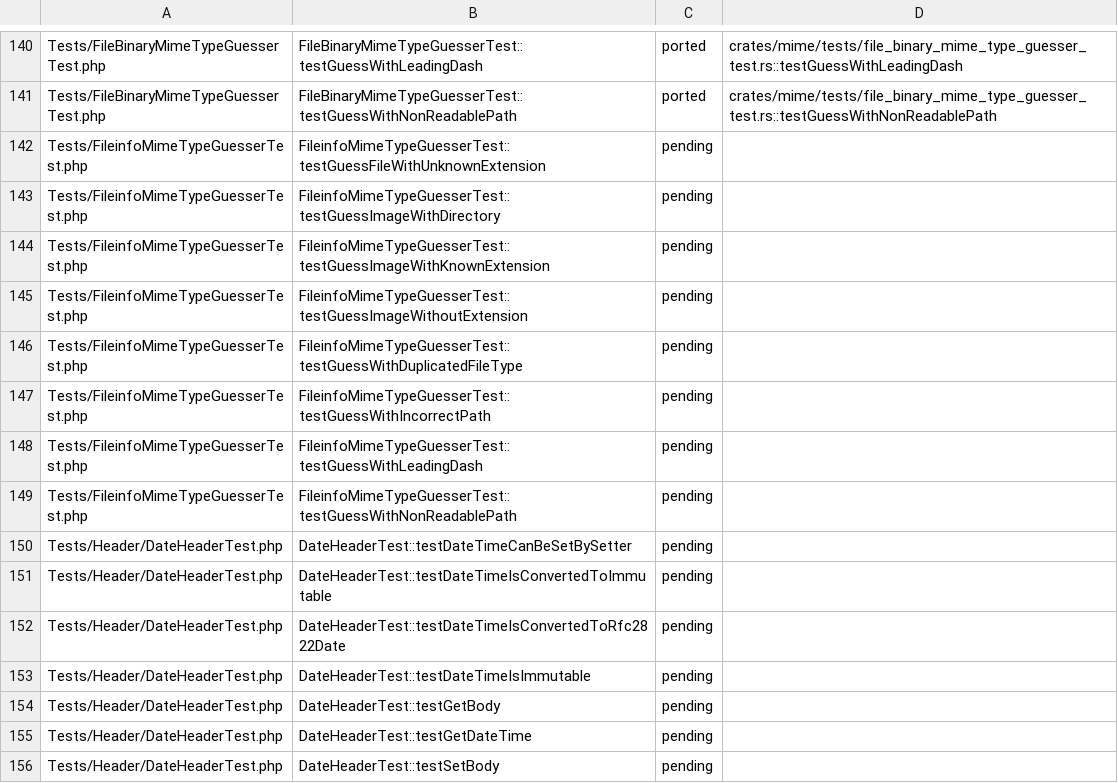
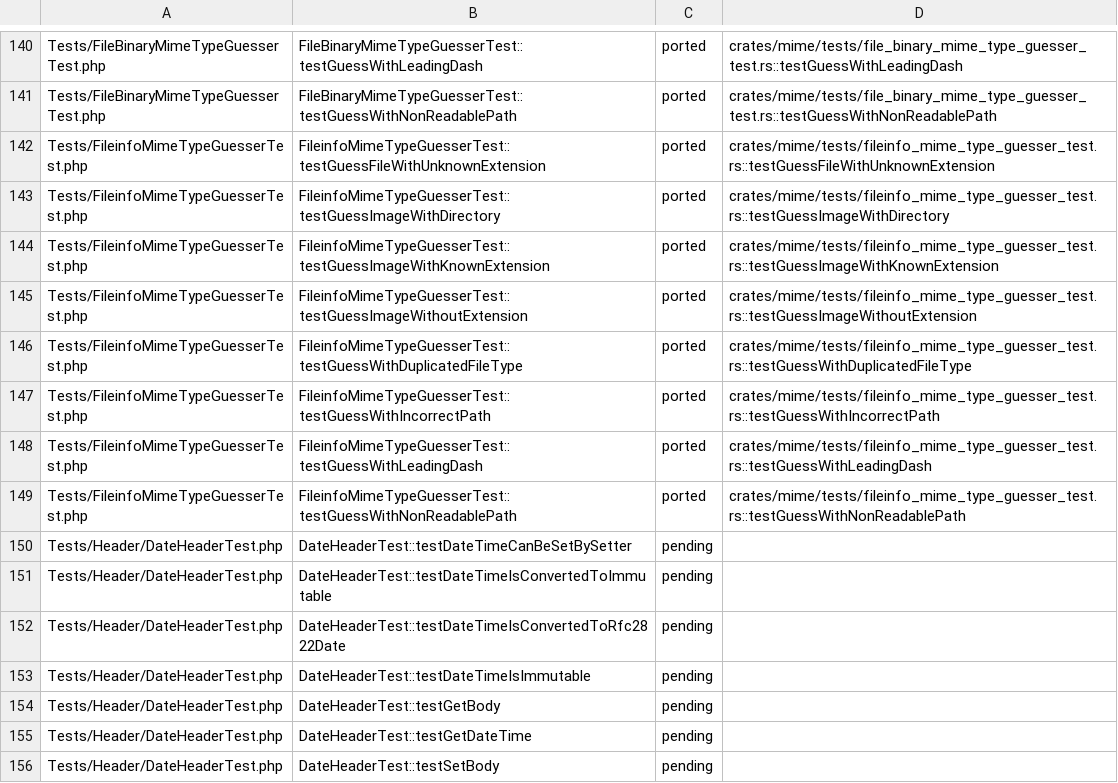
Before and after one commit to D-Nations/symfony-rs, a TSV file: parity/symfony/mime.tsv, drawn as a sheet; only a part is shown, gaps mark what is left out.

```diff
--- a/parity/symfony/mime.tsv
+++ b/parity/symfony/mime.tsv
@@ -141,10 +141,10 @@ Tests/FileBinaryMimeTypeGuesserTest.php	FileBinaryMimeTypeGuesserTest::testGuess
 Tests/FileBinaryMimeTypeGuesserTest.php	FileBinaryMimeTypeGuesserTest::testGuessWithNonReadablePath	ported	crates/mime/tests/file_binary_mime_type_guesser_test.rs::testGuessWithNonReadablePath
-Tests/FileinfoMimeTypeGuesserTest.php	FileinfoMimeTypeGuesserTest::testGuessFileWithUnknownExtension	pending	
-Tests/FileinfoMimeTypeGuesserTest.php	FileinfoMimeTypeGuesserTest::testGuessImageWithDirectory	pending	
-Tests/FileinfoMimeTypeGuesserTest.php	FileinfoMimeTypeGuesserTest::testGuessImageWithKnownExtension	pending	
-Tests/FileinfoMimeTypeGuesserTest.php	FileinfoMimeTypeGuesserTest::testGuessImageWithoutExtension	pending	
-Tests/FileinfoMimeTypeGuesserTest.php	FileinfoMimeTypeGuesserTest::testGuessWithDuplicatedFileType	pending	
-Tests/FileinfoMimeTypeGuesserTest.php	FileinfoMimeTypeGuesserTest::testGuessWithIncorrectPath	pending	
-Tests/FileinfoMimeTypeGuesserTest.php	FileinfoMimeTypeGuesserTest::testGuessWithLeadingDash	pending	
-Tests/FileinfoMimeTypeGuesserTest.php	FileinfoMimeTypeGuesserTest::testGuessWithNonReadablePath	pending	
+Tests/FileinfoMimeTypeGuesserTest.php	FileinfoMimeTypeGuesserTest::testGuessFileWithUnknownExtension	ported	crates/mime/tests/fileinfo_mime_type_guesser_test.rs::testGuessFileWithUnknownExtension
+Tests/FileinfoMimeTypeGuesserTest.php	FileinfoMimeTypeGuesserTest::testGuessImageWithDirectory	ported	crates/mime/tests/fileinfo_mime_type_guesser_test.rs::testGuessImageWithDirectory
+Tests/FileinfoMimeTypeGuesserTest.php	FileinfoMimeTypeGuesserTest::testGuessImageWithKnownExtension	ported	crates/mime/tests/fileinfo_mime_type_guesser_test.rs::testGuessImageWithKnownExtension
+Tests/FileinfoMimeTypeGuesserTest.php	FileinfoMimeTypeGuesserTest::testGuessImageWithoutExtension	ported	crates/mime/tests/fileinfo_mime_type_guesser_test.rs::testGuessImageWithoutExtension
+Tests/FileinfoMimeTypeGuesserTest.php	FileinfoMimeTypeGuesserTest::testGuessWithDuplicatedFileType	ported	crates/mime/tests/fileinfo_mime_type_guesser_test.rs::testGuessWithDuplicatedFileType
+Tests/FileinfoMimeTypeGuesserTest.php	FileinfoMimeTypeGuesserTest::testGuessWithIncorrectPath	ported	crates/mime/tests/fileinfo_mime_type_guesser_test.rs::testGuessWithIncorrectPath
+Tests/FileinfoMimeTypeGuesserTest.php	FileinfoMimeTypeGuesserTest::testGuessWithLeadingDash	ported	crates/mime/tests/fileinfo_mime_type_guesser_test.rs::testGuessWithLeadingDash
+Tests/FileinfoMimeTypeGuesserTest.php	FileinfoMimeTypeGuesserTest::testGuessWithNonReadablePath	ported	crates/mime/tests/fileinfo_mime_type_guesser_test.rs::testGuessWithNonReadablePath
 Tests/Header/DateHeaderTest.php	DateHeaderTest::testDateTimeCanBeSetBySetter	pending	
```
Also changed, not shown: parity/sources.tsv, 11 other files.
